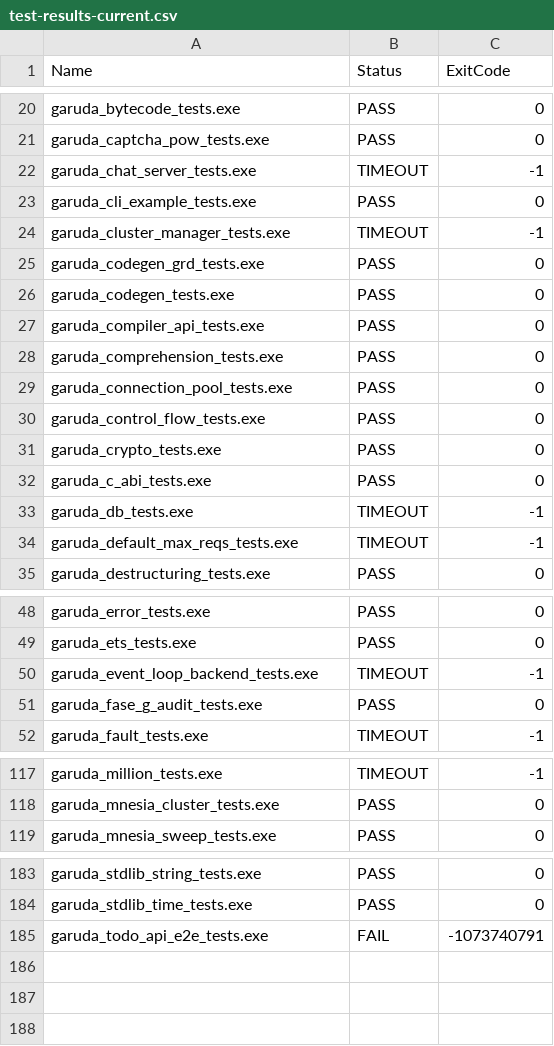
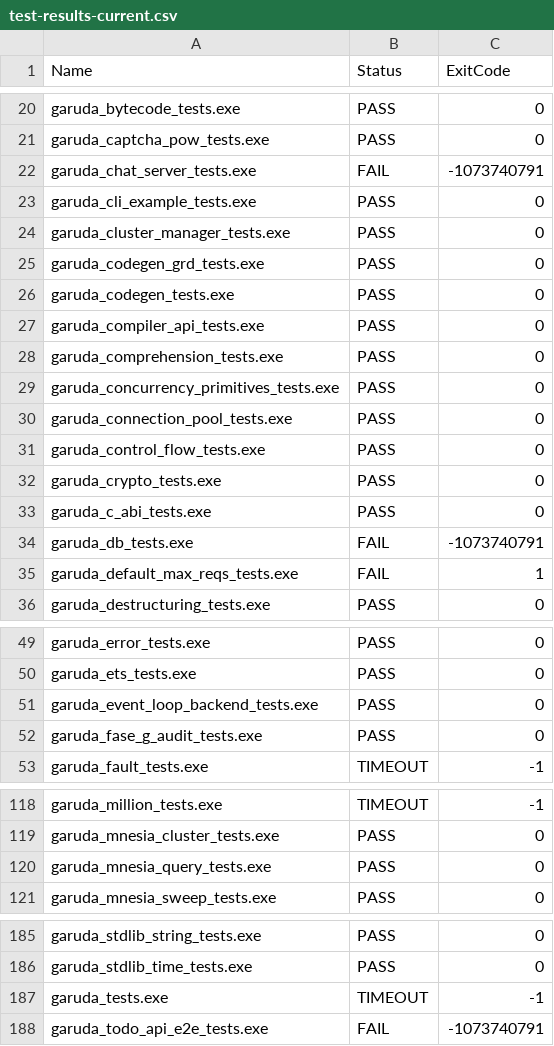
Before and after one commit to anggitPM17/garuda, a CSV file: docs/test-results-current.csv, drawn as a sheet; only a part is shown, gaps mark what is left out.

Commit message:
docs(fase16): add verification report and test results for concurrency & mnesia query engine

```diff
--- a/docs/test-results-current.csv
+++ b/docs/test-results-current.csv
@@ -21,5 +21,5 @@ garuda_bytecode_tests.exe,PASS,0
 garuda_captcha_pow_tests.exe,PASS,0
-garuda_chat_server_tests.exe,TIMEOUT,-1
+garuda_chat_server_tests.exe,FAIL,-1073740791
 garuda_cli_example_tests.exe,PASS,0
-garuda_cluster_manager_tests.exe,TIMEOUT,-1
+garuda_cluster_manager_tests.exe,PASS,0
 garuda_codegen_grd_tests.exe,PASS,0
@@ -28,2 +28,3 @@ garuda_compiler_api_tests.exe,PASS,0
 garuda_comprehension_tests.exe,PASS,0
+garuda_concurrency_primitives_tests.exe,PASS,0
 garuda_connection_pool_tests.exe,PASS,0
@@ -32,4 +33,4 @@ garuda_crypto_tests.exe,PASS,0
 garuda_c_abi_tests.exe,PASS,0
-garuda_db_tests.exe,TIMEOUT,-1
-garuda_default_max_reqs_tests.exe,TIMEOUT,-1
+garuda_db_tests.exe,FAIL,-1073740791
+garuda_default_max_reqs_tests.exe,FAIL,1
 garuda_destructuring_tests.exe,PASS,0
@@ -49,3 +50,3 @@ garuda_error_tests.exe,PASS,0
 garuda_ets_tests.exe,PASS,0
-garuda_event_loop_backend_tests.exe,TIMEOUT,-1
+garuda_event_loop_backend_tests.exe,PASS,0
 garuda_fase_g_audit_tests.exe,PASS,0
@@ -118,2 +119,3 @@ garuda_million_tests.exe,TIMEOUT,-1
 garuda_mnesia_cluster_tests.exe,PASS,0
+garuda_mnesia_query_tests.exe,PASS,0
 garuda_mnesia_sweep_tests.exe,PASS,0
@@ -184,2 +186,3 @@ garuda_stdlib_string_tests.exe,PASS,0
 garuda_stdlib_time_tests.exe,PASS,0
+garuda_tests.exe,TIMEOUT,-1
 garuda_todo_api_e2e_tests.exe,FAIL,-1073740791
```
Also changed, not shown: 3 other files.
